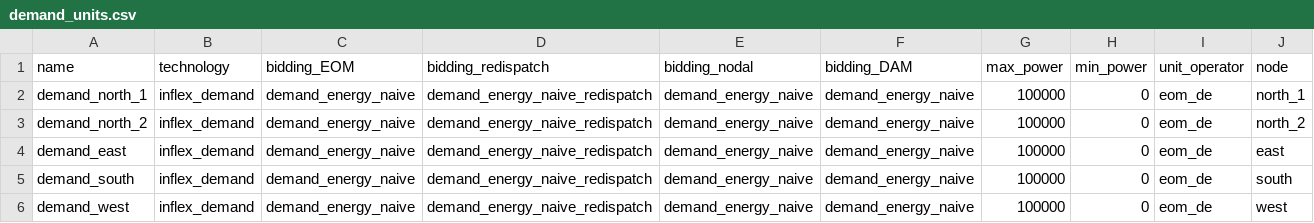
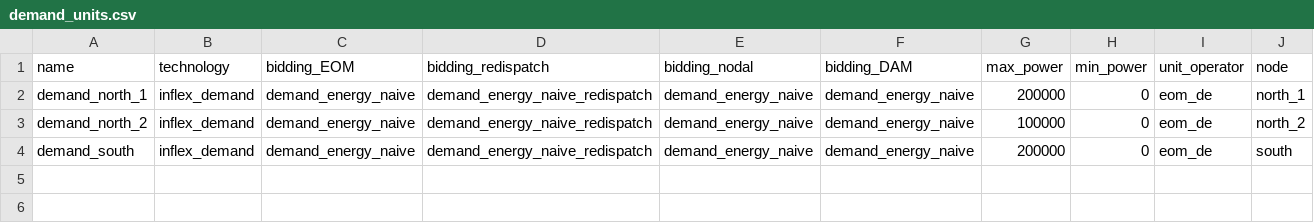
Before and after one commit to pdockery/assume, a CSV file: examples/inputs/example_01d/demand_units.csv, drawn as a sheet.

Commit message:
Add Nodal Pricing with OPF (#703)
<!--
SPDX-FileCopyrightText: ASSUME Developers

SPDX-License-Identifier: AGPL-3.0-or-later
-->

## Related Issue
Closes #688

## Description
This PR fixes unintuitive redispatch results when using **nodal market
design with `complex_clearing`**. In the current implementation,
`complex_clearing` behaves as a **transport model** based on NTCs and
**ignores line reactances `x`**, even if they are present in
`lines.csv`. As a result, the market clearing can produce dispatch
patterns that are **infeasible** for the underlying PyPSA grid model,
which then shows up as large redispatch needs and even unmet demand in
the subsequent simulation.


### Changes in this PR

- **Warning for `complex_clearing`**
- When `complex_clearing` is used and a column `x` is present in
`lines.csv`, a warning is issued that the underlying transport model
does **not** take grid physics (reactances) into account.

- **New nodal clearing with physics-based grid representation**
  - Introduces a **nodal clearing** that:
- Uses **line reactances** and a **PTDF-based formulation** (via PyPSA’s
OPF).
- Formulates nodal energy balances for non-slack buses plus a
system-wide balance, ensuring physical feasibility of dispatch and
flows.
- For `example_01d` this new nodal clearing produces **feasible dispatch
and flows without additional redispatch** (storage tests still pending).

- **Direct extraction of dispatched bids**
- Adds a code path to extract **accepted bids directly from the
optimization model**, avoiding the LMP-based reconstruction of dispatch.


## Checklist
- [x] Documentation updated (docstrings, READMEs, user guides, inline
comments, `doc` folder updates etc.)
- [x] New unit/integration tests added (if applicable)
- [x] Changes noted in release notes (if any)
- [x] Consent to release this PR's code under the GNU Affero General
Public License v3.0

---------

Co-authored-by: gugrimm <155527339+gugrimm@users.noreply.github.com>

```diff
--- a/examples/inputs/example_01d/demand_units.csv
+++ b/examples/inputs/example_01d/demand_units.csv
@@ -1,6 +1,4 @@
 name,technology,bidding_EOM,bidding_redispatch,bidding_nodal,bidding_DAM,max_power,min_power,unit_operator,node
-demand_north_1,inflex_demand,demand_energy_naive,demand_energy_naive_redispatch,demand_energy_naive,demand_energy_naive,100000,0,eom_de,north_1
+demand_north_1,inflex_demand,demand_energy_naive,demand_energy_naive_redispatch,demand_energy_naive,demand_energy_naive,200000,0,eom_de,north_1
 demand_north_2,inflex_demand,demand_energy_naive,demand_energy_naive_redispatch,demand_energy_naive,demand_energy_naive,100000,0,eom_de,north_2
-demand_east,inflex_demand,demand_energy_naive,demand_energy_naive_redispatch,demand_energy_naive,demand_energy_naive,100000,0,eom_de,east
-demand_south,inflex_demand,demand_energy_naive,demand_energy_naive_redispatch,demand_energy_naive,demand_energy_naive,100000,0,eom_de,south
-demand_west,inflex_demand,demand_energy_naive,demand_energy_naive_redispatch,demand_energy_naive,demand_energy_naive,100000,0,eom_de,west
+demand_south,inflex_demand,demand_energy_naive,demand_energy_naive_redispatch,demand_energy_naive,demand_energy_naive,200000,0,eom_de,south
```
Also changed, not shown: examples/inputs/example_01d/powerplant_units.csv, 15 other files.
